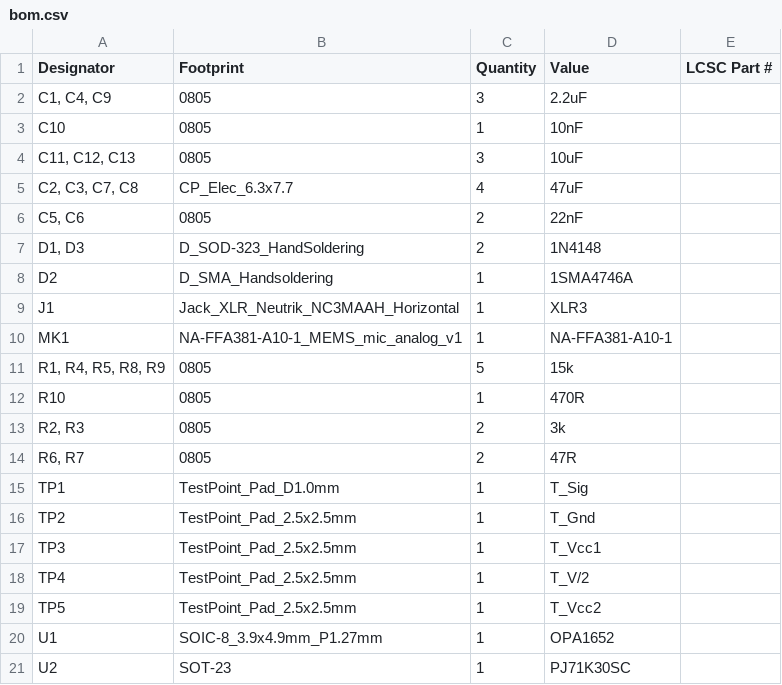
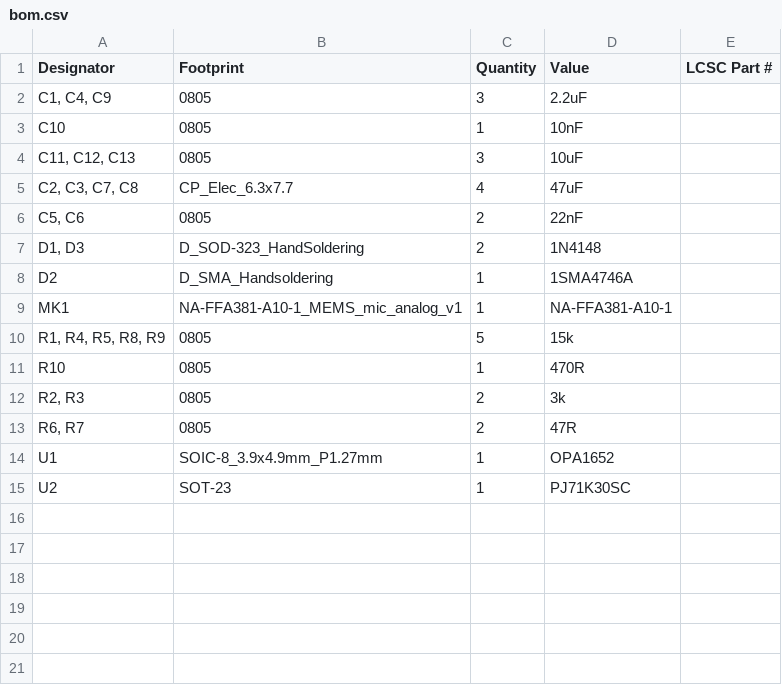
Before and after one commit to porupski/Nosey_MEMS, a CSV file: Nosey_MEMS_Mk2/production/bom.csv, drawn as a sheet; the diff names each change by its address in the sheet, - before the commit and + after, or states it on an @@ line.

Commit message:
TestPads causing issues for assembly ordering, better now.

```diff
--- a/Nosey_MEMS_Mk2/production/bom.csv
+++ b/Nosey_MEMS_Mk2/production/bom.csv
-row 9: J1 | Jack_XLR_Neutrik_NC3MAAH_Horizontal | 1 | XLR3
-row 15: TP1 | TestPoint_Pad_D1.0mm | 1 | T_Sig
-row 16: TP2 | TestPoint_Pad_2.5x2.5mm | 1 | T_Gnd
-row 17: TP3 | TestPoint_Pad_2.5x2.5mm | 1 | T_Vcc1
-row 18: TP4 | TestPoint_Pad_2.5x2.5mm | 1 | T_V/2
-row 19: TP5 | TestPoint_Pad_2.5x2.5mm | 1 | T_Vcc2
```
Also changed, not shown: 5 other files.
